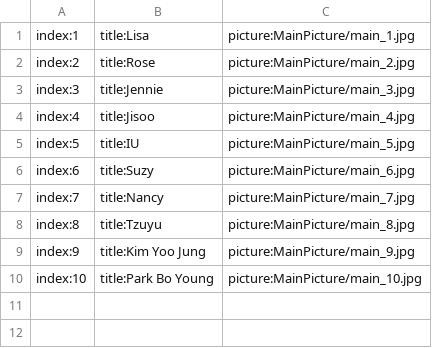
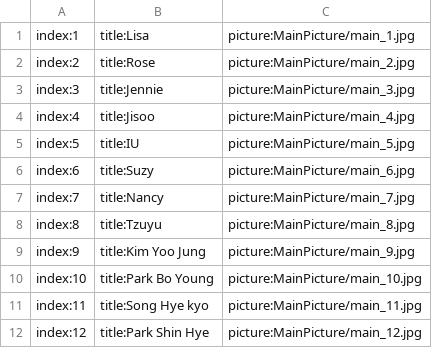
Before and after one commit to secretnaruto/gh_kgirl_wallpaper, a CSV file: main_category.csv, drawn as a sheet.

Commit message:
Update main_category.csv

```diff
--- a/main_category.csv
+++ b/main_category.csv
@@ -10 +10,3 @@ index:9,title:Kim Yoo Jung,picture:MainPicture/main_9.jpg
 index:10,title:Park Bo Young,picture:MainPicture/main_10.jpg
+index:11,title:Song Hye kyo,picture:MainPicture/main_11.jpg
+index:12,title:Park Shin Hye,picture:MainPicture/main_12.jpg
```
